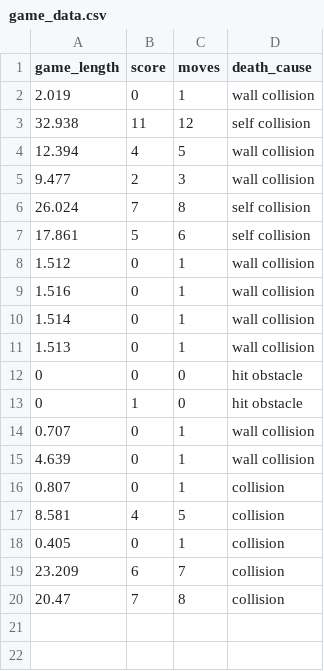
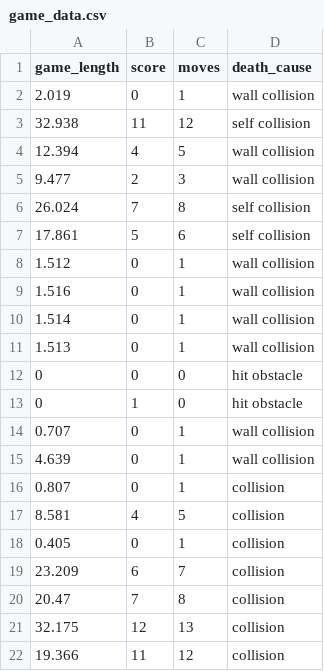
Before and after one commit to KaushikKarnati/Snake_game_with_data_analysis, a CSV file: game_data.csv, drawn as a sheet; the diff names each change by its address in the sheet, - before the commit and + after, or states it on an @@ line.

```diff
--- a/game_data.csv
+++ b/game_data.csv
+row 21: 32.175 | 12 | 13 | collision
+row 22: 19.366 | 11 | 12 | collision
```
Also changed, not shown: 5 other files.
